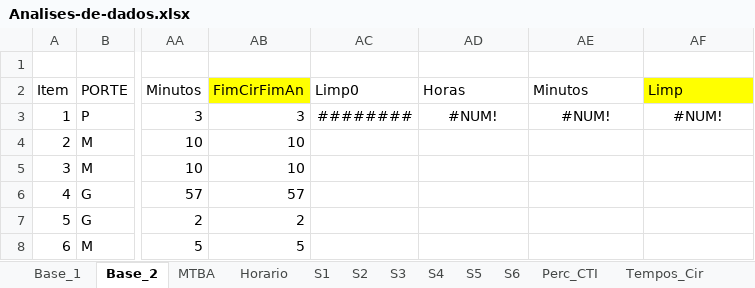
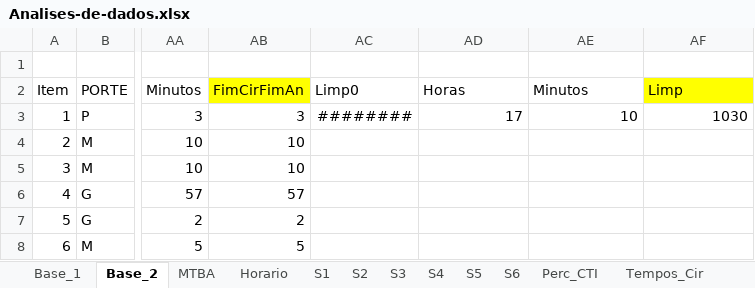
Before and after one commit to joaoflavioufmg/desk-surgery-center, an Excel workbook: src/input_data/Analises-de-dados.xlsx, sheet Base_2, drawn as a sheet; only a part is shown, gaps mark what is left out; values as stored, in another font and other column widths than the file's, no borders; charts and pictures not drawn; the diff names each change by its address in the sheet, - before the commit and + after, or states it on an @@ line.

```diff
--- a/src/input_data/Analises-de-dados.xlsx (sheet Base_2)
+++ b/src/input_data/Analises-de-dados.xlsx (sheet Base_2)
-AD3: #NUM!
+AD3: 17
-AD3:AF3 alignment: center
+AD3:AF3 alignment: right
-AE3: #NUM!
+AE3: 10
-AF3: #NUM!
+AF3: 1030
```
Also changed, not shown: sheet S2, sheet S3, sheet S6, sheet S5, sheet Tempos_Cir, sheet Perc_CTI, hidden cells, charts or pictures, 1 other file.
